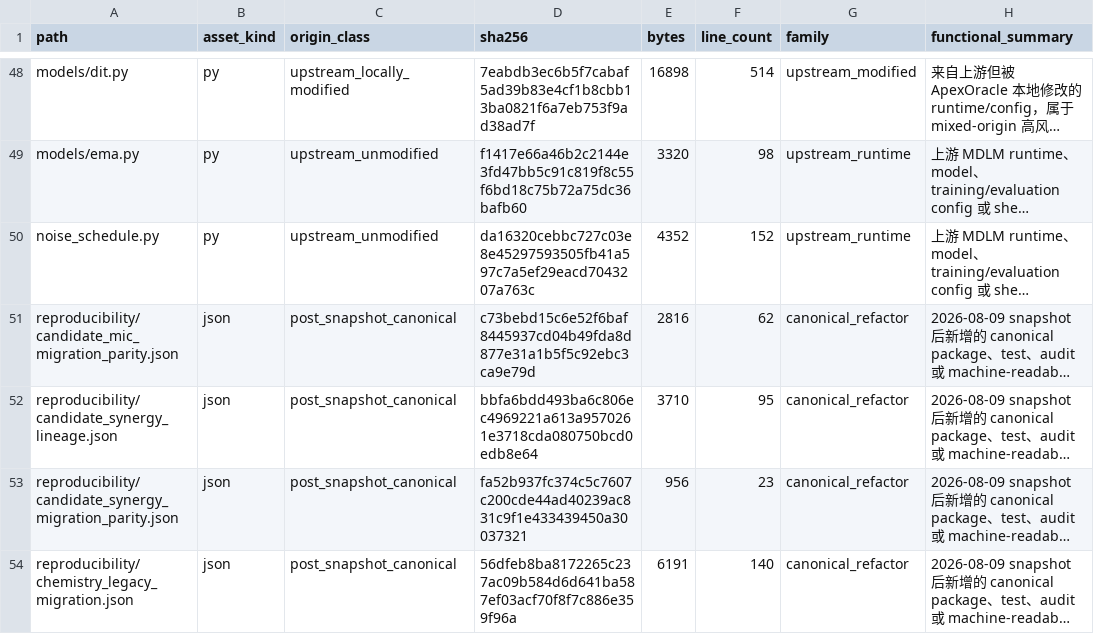
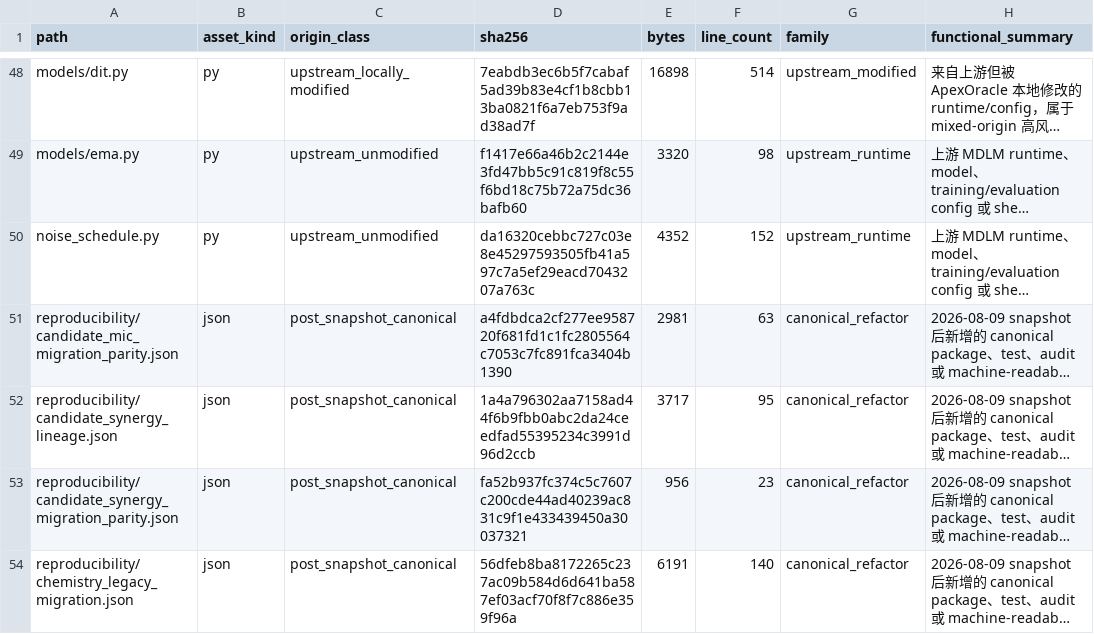
Before and after one commit to DragonDescentZerotsu/ApexOracle-MDLM, a CSV file: reproducibility/code_asset_ledger.csv, drawn as a sheet; only a part is shown, gaps mark what is left out; long unchanged cells end in …; the diff covers the shown part only; the diff names each change by its address in the sheet, - before the commit and + after, or states it on an @@ line.

```diff
--- a/reproducibility/code_asset_ledger.csv
+++ b/reproducibility/code_asset_ledger.csv
-D51 (sha256): c73bebd15c6e52f6baf8445937cd04b49fda8d877e31a1b5f5c92ebc3ca9e79d
+D51 (sha256): a4fdbdca2cf277ee958720f681fd1c1fc2805564c7053c7fc891fca3404b1390
-E51 (bytes): 2816
+E51 (bytes): 2981
-F51 (line_count): 62
+F51 (line_count): 63
-D52 (sha256): bbfa6bdd493ba6c806ec4969221a613a9570261e3718cda080750bcd0edb8e64
+D52 (sha256): 1a4a796302aa7158ad44f6b9fbb0abc2da24ceedfad55395234c3991d96d2ccb
-E52 (bytes): 3710
+E52 (bytes): 3717
```
Also changed, not shown: 1 added row and 37 edited cells elsewhere in this file, reproducibility/code_dependency_edges.csv, reproducibility/definition_clone_groups.csv, 3 other files.
